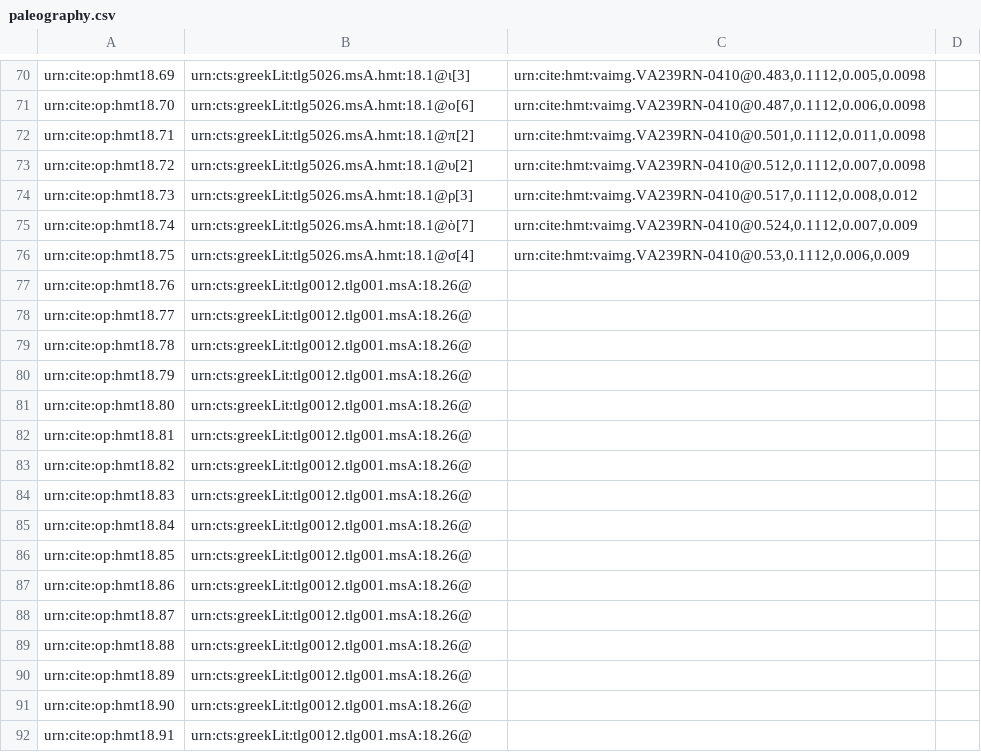
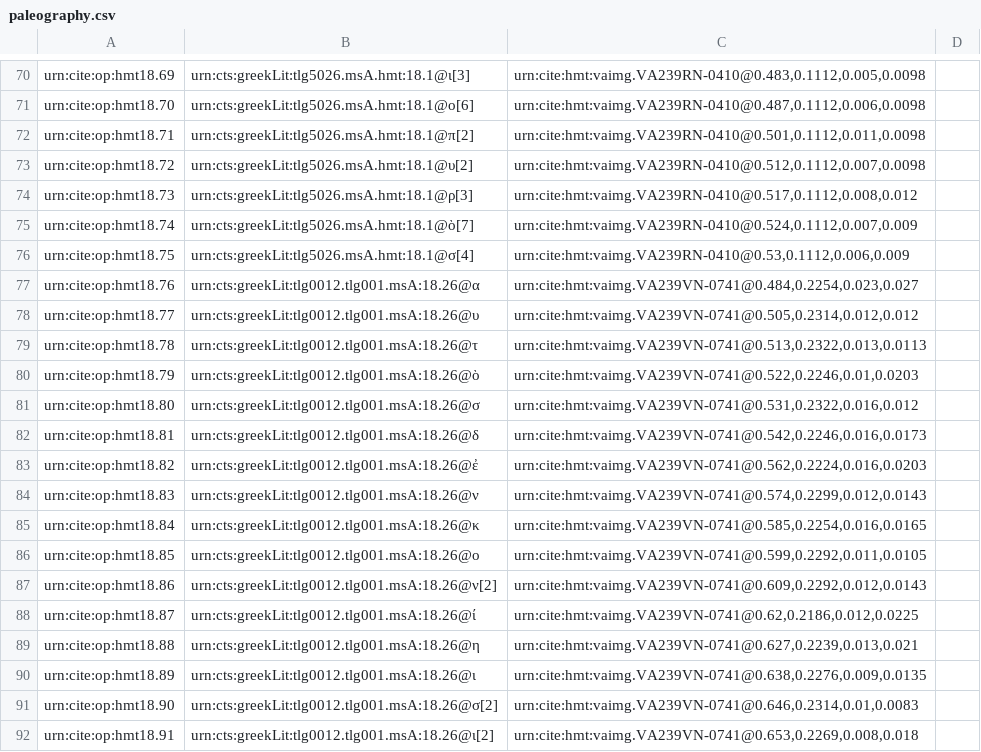
Before and after one commit to hmteditors/closed-hc-il18, a CSV file: venA/collections/paleography.csv, drawn as a sheet; only a part is shown, gaps mark what is left out; the diff covers the shown part only.

Commit message:
Update paleography.csv

```diff
--- a/venA/collections/paleography.csv
+++ b/venA/collections/paleography.csv
@@ -76,17 +76,17 @@ urn:cite:op:hmt18.74,urn:cts:greekLit:tlg5026.msA.hmt:18.1@ὸ[7],"urn:cite:hmt:
 urn:cite:op:hmt18.75,urn:cts:greekLit:tlg5026.msA.hmt:18.1@σ[4],"urn:cite:hmt:vaimg.VA239RN-0410@0.53,0.1112,0.006,0.009",
-urn:cite:op:hmt18.76,urn:cts:greekLit:tlg0012.tlg001.msA:18.26@,"",
-urn:cite:op:hmt18.77,urn:cts:greekLit:tlg0012.tlg001.msA:18.26@,"",
-urn:cite:op:hmt18.78,urn:cts:greekLit:tlg0012.tlg001.msA:18.26@,"",
-urn:cite:op:hmt18.79,urn:cts:greekLit:tlg0012.tlg001.msA:18.26@,"",
-urn:cite:op:hmt18.80,urn:cts:greekLit:tlg0012.tlg001.msA:18.26@,"",
-urn:cite:op:hmt18.81,urn:cts:greekLit:tlg0012.tlg001.msA:18.26@,"",
-urn:cite:op:hmt18.82,urn:cts:greekLit:tlg0012.tlg001.msA:18.26@,"",
-urn:cite:op:hmt18.83,urn:cts:greekLit:tlg0012.tlg001.msA:18.26@,"",
-urn:cite:op:hmt18.84,urn:cts:greekLit:tlg0012.tlg001.msA:18.26@,"",
-urn:cite:op:hmt18.85,urn:cts:greekLit:tlg0012.tlg001.msA:18.26@,"",
-urn:cite:op:hmt18.86,urn:cts:greekLit:tlg0012.tlg001.msA:18.26@,"",
-urn:cite:op:hmt18.87,urn:cts:greekLit:tlg0012.tlg001.msA:18.26@,"",
-urn:cite:op:hmt18.88,urn:cts:greekLit:tlg0012.tlg001.msA:18.26@,"",
-urn:cite:op:hmt18.89,urn:cts:greekLit:tlg0012.tlg001.msA:18.26@,"",
-urn:cite:op:hmt18.90,urn:cts:greekLit:tlg0012.tlg001.msA:18.26@,"",
-urn:cite:op:hmt18.91,urn:cts:greekLit:tlg0012.tlg001.msA:18.26@,"",
+urn:cite:op:hmt18.76,urn:cts:greekLit:tlg0012.tlg001.msA:18.26@α,"urn:cite:hmt:vaimg.VA239VN-0741@0.484,0.2254,0.023,0.027",
+urn:cite:op:hmt18.77,urn:cts:greekLit:tlg0012.tlg001.msA:18.26@υ,"urn:cite:hmt:vaimg.VA239VN-0741@0.505,0.2314,0.012,0.012",
+urn:cite:op:hmt18.78,urn:cts:greekLit:tlg0012.tlg001.msA:18.26@τ,"urn:cite:hmt:vaimg.VA239VN-0741@0.513,0.2322,0.013,0.0113",
+urn:cite:op:hmt18.79,urn:cts:greekLit:tlg0012.tlg001.msA:18.26@ὸ,"urn:cite:hmt:vaimg.VA239VN-0741@0.522,0.2246,0.01,0.0203",
+urn:cite:op:hmt18.80,urn:cts:greekLit:tlg0012.tlg001.msA:18.26@σ,"urn:cite:hmt:vaimg.VA239VN-0741@0.531,0.2322,0.016,0.012",
+urn:cite:op:hmt18.81,urn:cts:greekLit:tlg0012.tlg001.msA:18.26@δ,"urn:cite:hmt:vaimg.VA239VN-0741@0.542,0.2246,0.016,0.0173",
+urn:cite:op:hmt18.82,urn:cts:greekLit:tlg0012.tlg001.msA:18.26@ἐ,"urn:cite:hmt:vaimg.VA239VN-0741@0.562,0.2224,0.016,0.0203",
+urn:cite:op:hmt18.83,urn:cts:greekLit:tlg0012.tlg001.msA:18.26@ν,"urn:cite:hmt:vaimg.VA239VN-0741@0.574,0.2299,0.012,0.0143",
+urn:cite:op:hmt18.84,urn:cts:greekLit:tlg0012.tlg001.msA:18.26@κ,"urn:cite:hmt:vaimg.VA239VN-0741@0.585,0.2254,0.016,0.0165",
+urn:cite:op:hmt18.85,urn:cts:greekLit:tlg0012.tlg001.msA:18.26@ο,"urn:cite:hmt:vaimg.VA239VN-0741@0.599,0.2292,0.011,0.0105",
+urn:cite:op:hmt18.86,urn:cts:greekLit:tlg0012.tlg001.msA:18.26@ν[2],"urn:cite:hmt:vaimg.VA239VN-0741@0.609,0.2292,0.012,0.0143",
+urn:cite:op:hmt18.87,urn:cts:greekLit:tlg0012.tlg001.msA:18.26@ί,"urn:cite:hmt:vaimg.VA239VN-0741@0.62,0.2186,0.012,0.0225",
+urn:cite:op:hmt18.88,urn:cts:greekLit:tlg0012.tlg001.msA:18.26@η,"urn:cite:hmt:vaimg.VA239VN-0741@0.627,0.2239,0.013,0.021",
+urn:cite:op:hmt18.89,urn:cts:greekLit:tlg0012.tlg001.msA:18.26@ι,"urn:cite:hmt:vaimg.VA239VN-0741@0.638,0.2276,0.009,0.0135",
+urn:cite:op:hmt18.90,urn:cts:greekLit:tlg0012.tlg001.msA:18.26@σ[2],"urn:cite:hmt:vaimg.VA239VN-0741@0.646,0.2314,0.01,0.0083",
+urn:cite:op:hmt18.91,urn:cts:greekLit:tlg0012.tlg001.msA:18.26@ι[2],"urn:cite:hmt:vaimg.VA239VN-0741@0.653,0.2269,0.008,0.018",
```
Also changed, not shown: 36 edited cells elsewhere in this file.
